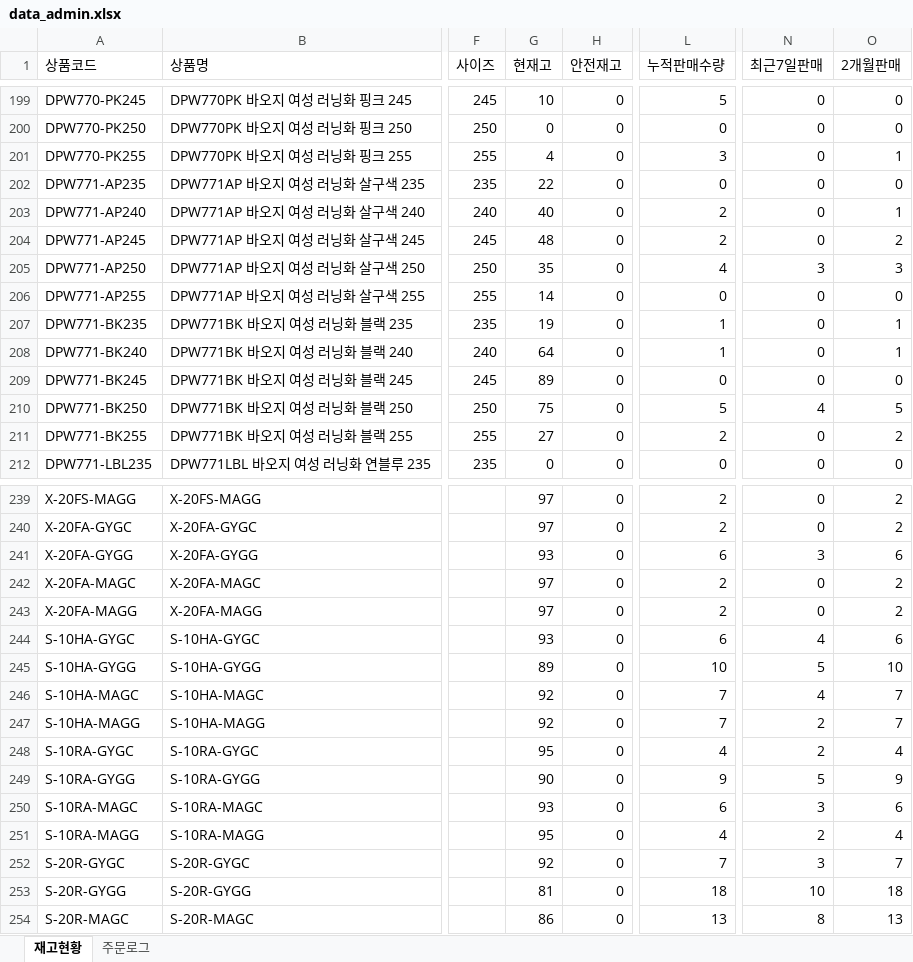
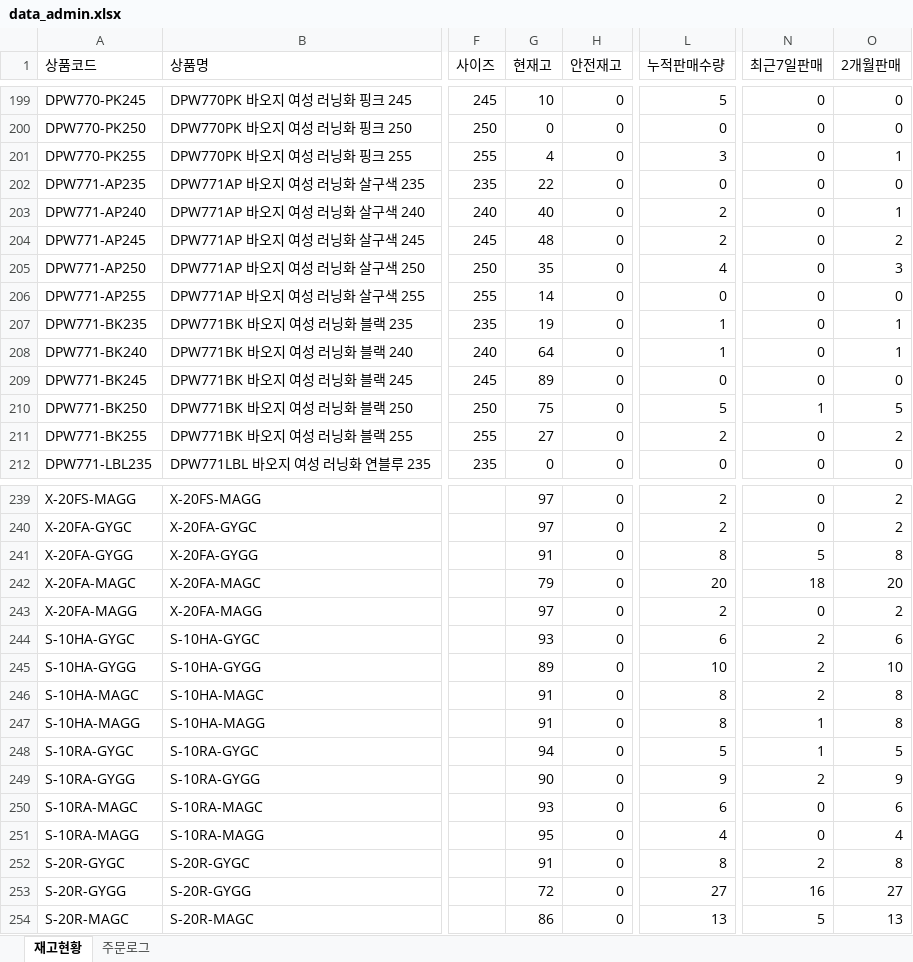
Before and after one commit to dkseotjd0112-max/Baoji-dashboard, an Excel workbook: data_admin.xlsx, sheet 재고현황, drawn as a sheet; only a part is shown, gaps mark what is left out; values as stored, in another font and other column widths than the file's, no borders; the diff covers the shown part only; the diff names each change by its address in the sheet, - before the commit and + after, or states it on an @@ line.

```diff
--- a/data_admin.xlsx (sheet 재고현황)
+++ b/data_admin.xlsx (sheet 재고현황)
-N205 (최근7일판매): 3
+N205 (최근7일판매): 0
-N210 (최근7일판매): 4
+N210 (최근7일판매): 1
-G241 (현재고): 93
+G241 (현재고): 91
-L241 (누적판매수량): 6
+L241 (누적판매수량): 8
-N241 (최근7일판매): 3
+N241 (최근7일판매): 5
-O241 (2개월판매): 6
+O241 (2개월판매): 8
-G242 (현재고): 97
+G242 (현재고): 79
-L242 (누적판매수량): 2
+L242 (누적판매수량): 20
-N242 (최근7일판매): 0
+N242 (최근7일판매): 18
-O242 (2개월판매): 2
+O242 (2개월판매): 20
-N244 (최근7일판매): 4
+N244 (최근7일판매): 2
-N245 (최근7일판매): 5
+N245 (최근7일판매): 2
-G246:G247 (현재고): 92
+G246:G247 (현재고): 91
-L246:L247 (누적판매수량): 7
+L246:L247 (누적판매수량): 8
-N246 (최근7일판매): 4
+N246 (최근7일판매): 2
-O246:O247 (2개월판매): 7
+O246:O247 (2개월판매): 8
-N247:N248 (최근7일판매): 2
+N247:N248 (최근7일판매): 1
-G248 (현재고): 95
+G248 (현재고): 94
-L248 (누적판매수량): 4
+L248 (누적판매수량): 5
-O248 (2개월판매): 4
+O248 (2개월판매): 5
-N249 (최근7일판매): 5
+N249 (최근7일판매): 2
-N250 (최근7일판매): 3
+N250 (최근7일판매): 0
-N251 (최근7일판매): 2
+N251 (최근7일판매): 0
-G252 (현재고): 92
+G252 (현재고): 91
-L252 (누적판매수량): 7
+L252 (누적판매수량): 8
-N252 (최근7일판매): 3
+N252 (최근7일판매): 2
-O252 (2개월판매): 7
+O252 (2개월판매): 8
-G253 (현재고): 81
+G253 (현재고): 72
-L253 (누적판매수량): 18
+L253 (누적판매수량): 27
-N253 (최근7일판매): 10
+N253 (최근7일판매): 16
-O253 (2개월판매): 18
+O253 (2개월판매): 27
-N254 (최근7일판매): 8
+N254 (최근7일판매): 5
```
Also changed, not shown: 153 edited cells elsewhere in this sheet, sheet 주문로그, data_general.xlsx.
